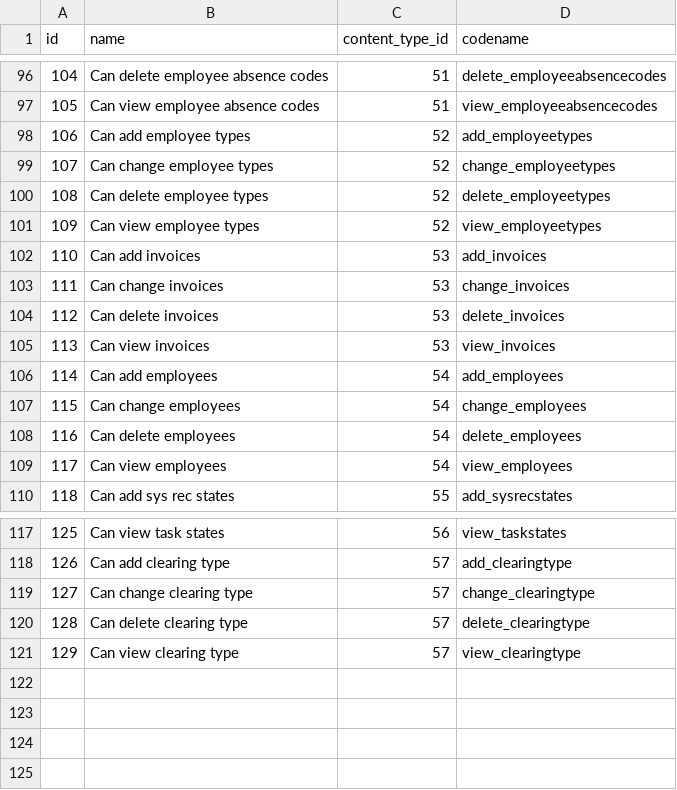
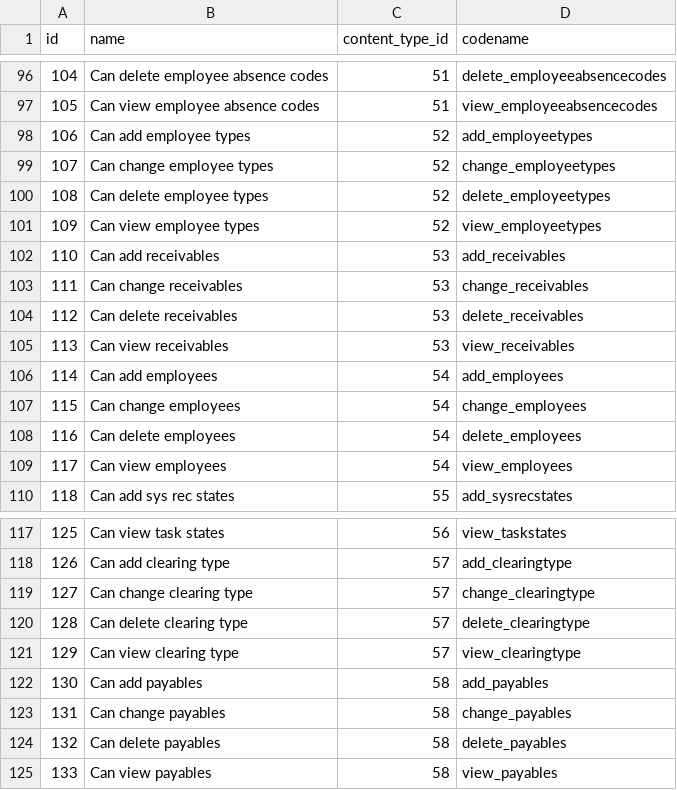
Before and after one commit to fpfiste/sisyphus, a CSV file: database/seed_data/auth_permission.csv, drawn as a sheet; only a part is shown, gaps mark what is left out.

Commit message:
add payables and fix scheduler

```diff
--- a/database/seed_data/auth_permission.csv
+++ b/database/seed_data/auth_permission.csv
@@ -101,6 +101,6 @@
 109,Can view employee types,52,view_employeetypes
-110,Can add invoices,53,add_invoices
-111,Can change invoices,53,change_invoices
-112,Can delete invoices,53,delete_invoices
-113,Can view invoices,53,view_invoices
+110,Can add receivables,53,add_receivables
+111,Can change receivables,53,change_receivables
+112,Can delete receivables,53,delete_receivables
+113,Can view receivables,53,view_receivables
 114,Can add employees,54,add_employees
@@ -121 +121,5 @@
 129,Can view clearing type,57,view_clearingtype
+130,Can add payables,58,add_payables
+131,Can change payables,58,change_payables
+132,Can delete payables,58,delete_payables
+133,Can view payables,58,view_payables
```
Also changed, not shown: database/seed_data/django_content_type.csv, 33 other files.
